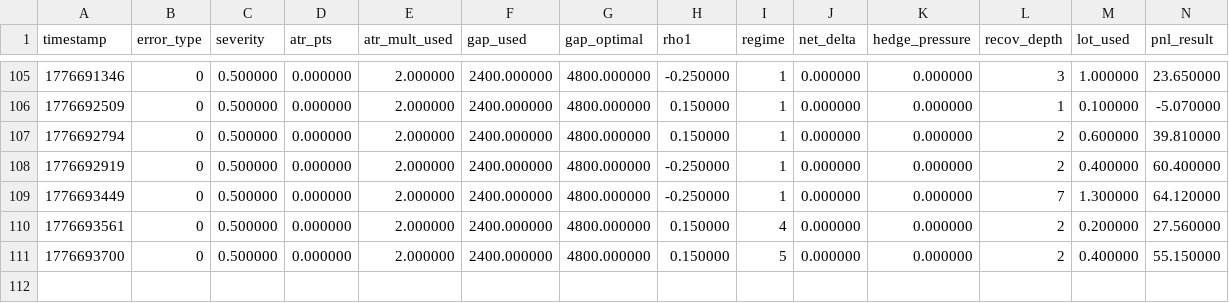
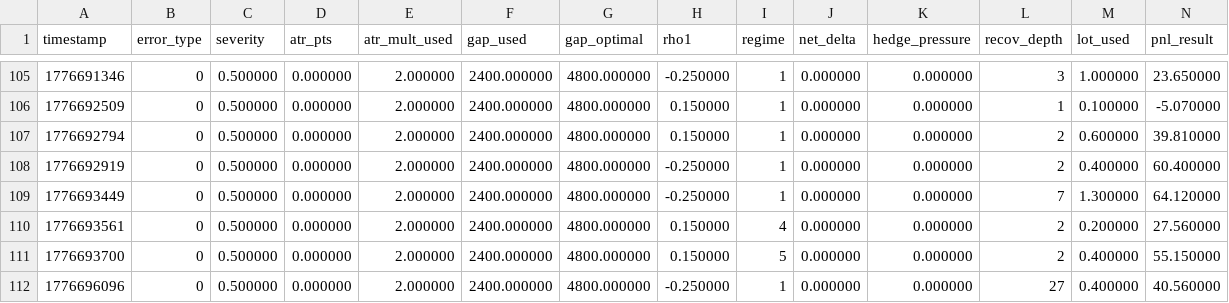
Before and after one commit to Hermes939/TOPEA-Cpp56, a CSV file: top4ea_cpp/data/error_log.csv, drawn as a sheet; only a part is shown, gaps mark what is left out; rows hold the shown columns only; the diff names each change by its address in the sheet, - before the commit and + after, or states it on an @@ line.

```diff
--- a/top4ea_cpp/data/error_log.csv
+++ b/top4ea_cpp/data/error_log.csv
+row 112: 1776696096 | 0 | 0.500000 | 0.000000 | 2.000000 | 2400.000000 | 4800.000000 | -0.250000 | 1 | 0.000000 | 0.000000 | 27 | 0.400000 | 40.560000
```
Also changed, not shown: top4ea_cpp/data/automl_training.csv, 2 other files.
